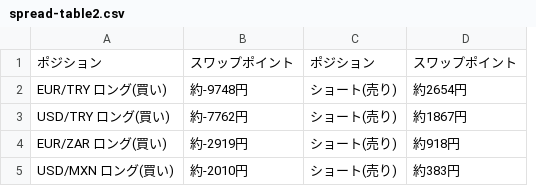
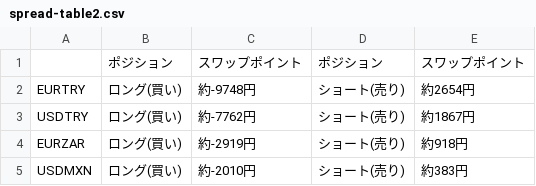
Before and after one commit to gnidart-mx/gnidart-mx.github.io, a CSV file: _data/spread-table2.csv, drawn as a sheet; removed rows and columns are numbered as before the commit, all else as after; the diff names each change by its address in the sheet, - before the commit and + after, or states it on an @@ line.

```diff
--- a/_data/spread-table2.csv
+++ b/_data/spread-table2.csv
-column A, rows 1-5: ポジション | EUR/TRY ロング(買い) | USD/TRY ロング(買い) | EUR/ZAR ロング(買い) | USD/MXN ロング(買い)
+column A, rows 2-5: EURTRY | USDTRY | EURZAR | USDMXN
+column B, rows 1-5: ポジション | ロング(買い) | ロング(買い) | ロング(買い) | ロング(買い)
```
Also changed, not shown: _data/spread-table1.csv, 1 other file.
